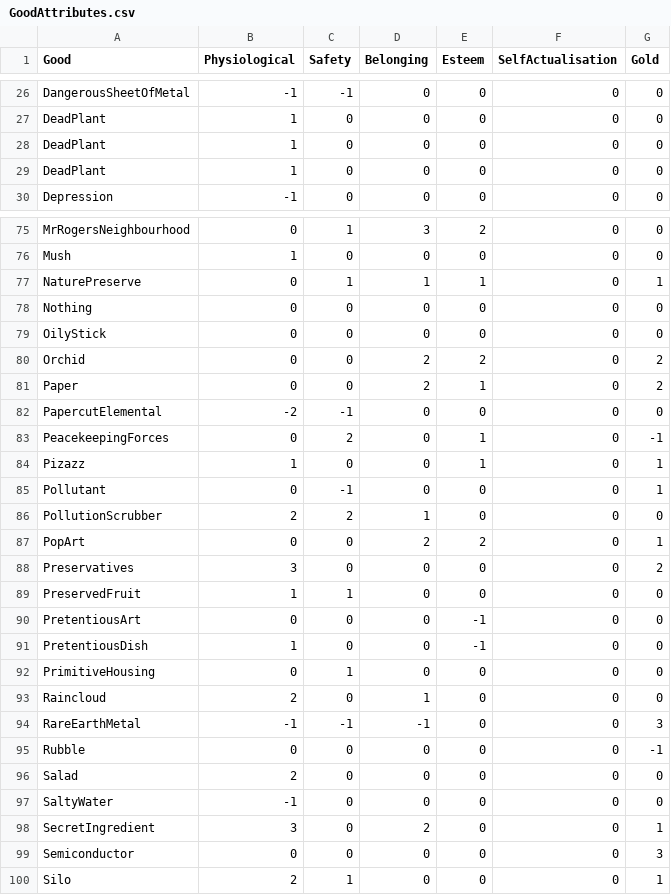
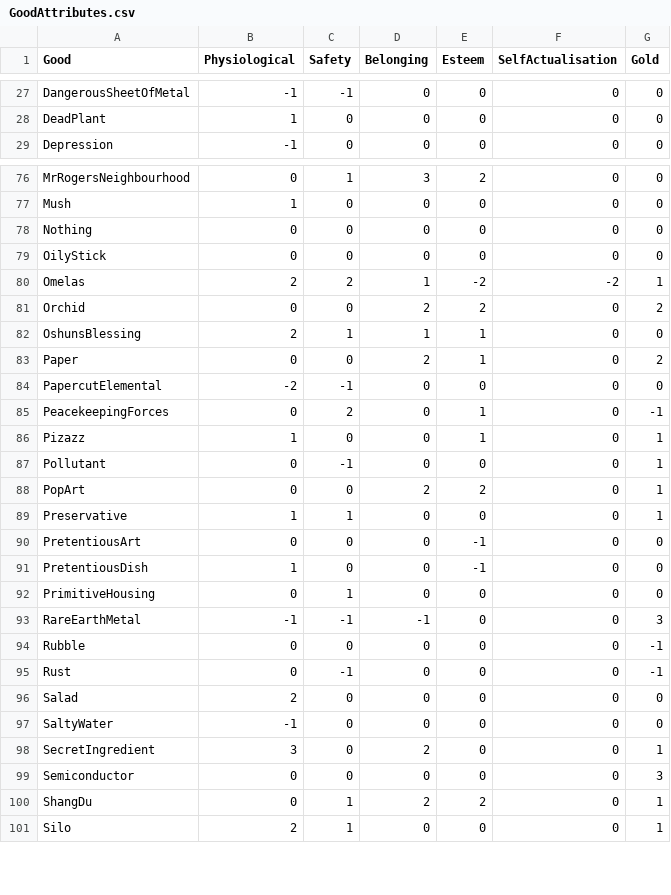
Before and after one commit to MacarioTala/LemonadeStand_TableTop, a CSV file: Assets/Resources/GoodAttributes.csv, drawn as a sheet; only a part is shown, gaps mark what is left out; the diff covers the shown part only.

```diff
--- a/Assets/Resources/GoodAttributes.csv
+++ b/Assets/Resources/GoodAttributes.csv
@@ -27,4 +28,2 @@ DangerousSheetOfMetal,-1,-1,0,0,0,0
 DeadPlant,1,0,0,0,0,0
-DeadPlant,1,0,0,0,0,0
-DeadPlant,1,0,0,0,0,0
 Depression,-1,0,0,0,0,0
@@ -76,6 +77,7 @@ MrRogersNeighbourhood,0,1,3,2,0,0
 Mush,1,0,0,0,0,0
-NaturePreserve,0,1,1,1,0,1
 Nothing,0,0,0,0,0,0
 OilyStick,0,0,0,0,0,0
+Omelas,2,2,1,-2,-2,1
 Orchid,0,0,2,2,0,2
+OshunsBlessing,2,1,1,1,0,0
 Paper,0,0,2,1,0,2
@@ -85,6 +87,4 @@ Pizazz,1,0,0,1,0,1
 Pollutant,0,-1,0,0,0,1
-PollutionScrubber,2,2,1,0,0,0
 PopArt,0,0,2,2,0,1
-Preservatives,3,0,0,0,0,2
-PreservedFruit,1,1,0,0,0,0
+Preservative,1,1,0,0,0,1
 PretentiousArt,0,0,0,-1,0,0
@@ -92,5 +92,5 @@ PretentiousDish,1,0,0,-1,0,0
 PrimitiveHousing,0,1,0,0,0,0
-Raincloud,2,0,1,0,0,0
 RareEarthMetal,-1,-1,-1,0,0,3
 Rubble,0,0,0,0,0,-1
+Rust,0,-1,0,0,0,-1
 Salad,2,0,0,0,0,0
@@ -99,2 +99,3 @@ SecretIngredient,3,0,2,0,0,1
 Semiconductor,0,0,0,0,0,3
+ShangDu,0,1,2,2,0,1
 Silo,2,1,0,0,0,1
```
Also changed, not shown: 5 added rows and 1 removed row elsewhere in this file, 4 other files.
